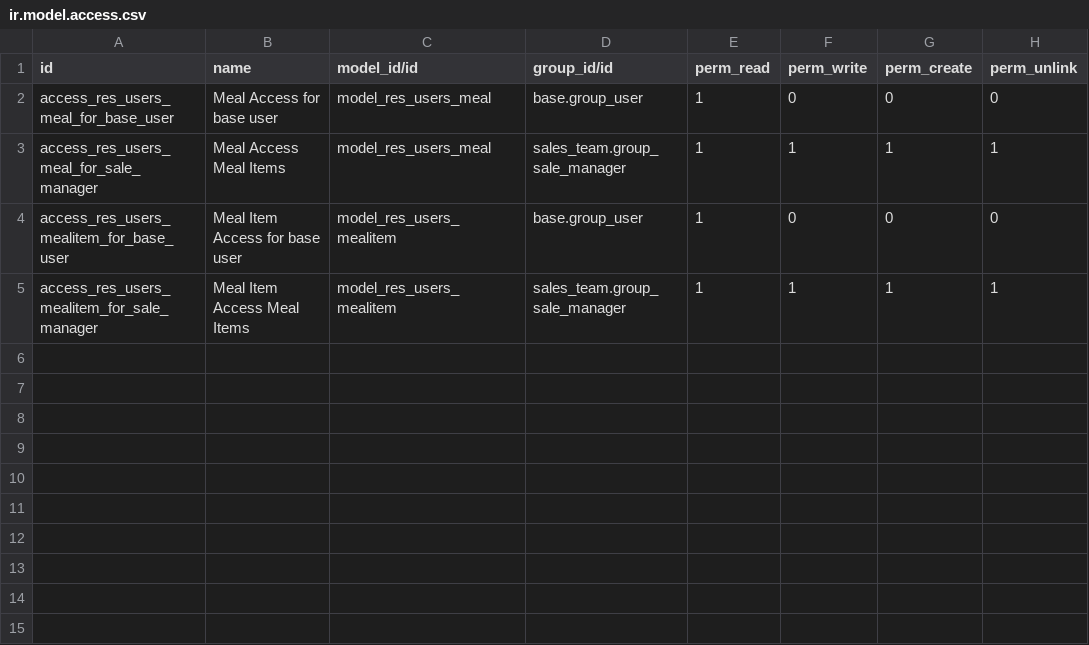
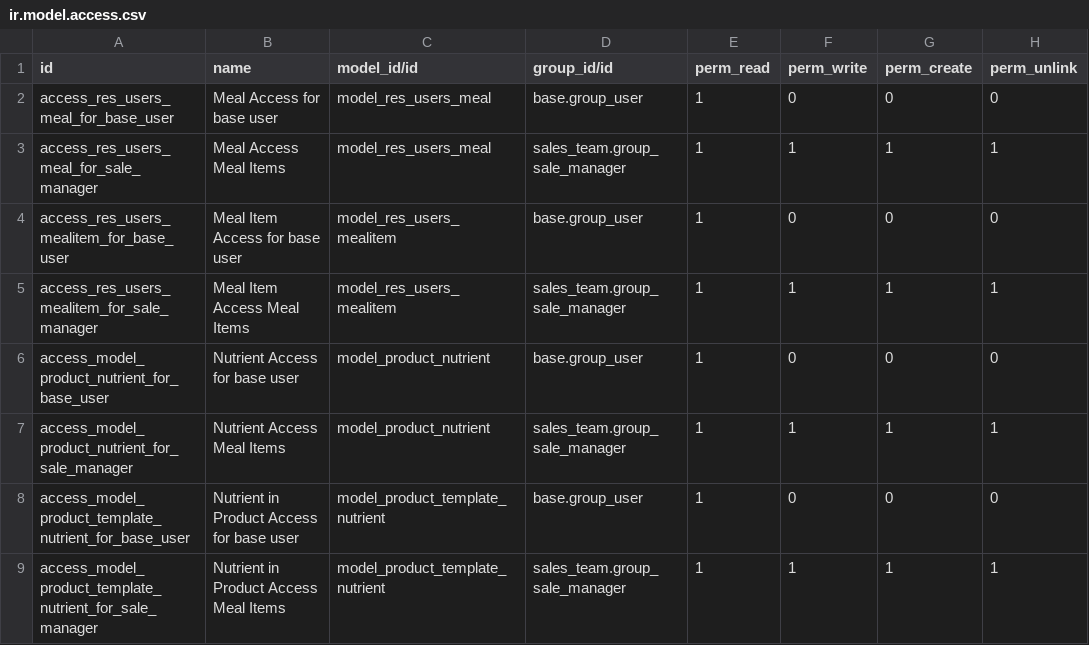
Before and after one commit to IronBy/odoo-course, a CSV file: dietfacts/security/ir.model.access.csv, drawn as a sheet; the diff names each change by its address in the sheet, - before the commit and + after, or states it on an @@ line.

Commit message:
Add Nutrient and Nutrient in Product models

```diff
--- a/dietfacts/security/ir.model.access.csv
+++ b/dietfacts/security/ir.model.access.csv
+row 6: access_model_product_nutrient_for_base_user | Nutrient Access for base user | model_product_nutrient | base.group_user | 1 | 0 | 0 | 0
+row 7: access_model_product_nutrient_for_sale_manager | Nutrient Access Meal Items | model_product_nutrient | sales_team.group_sale_manager | 1 | 1 | 1 | 1
+row 8: access_model_product_template_nutrient_for_base_user | Nutrient in Product Access for base user | model_product_template_nutrient | base.group_user | 1 | 0 | 0 | 0
+row 9: access_model_product_template_nutrient_for_sale_manager | Nutrient in Product Access Meal Items | model_product_template_nutrient | sales_team.group_sale_manager | 1 | 1 | 1 | 1
```
Also changed, not shown: 1 other file.
